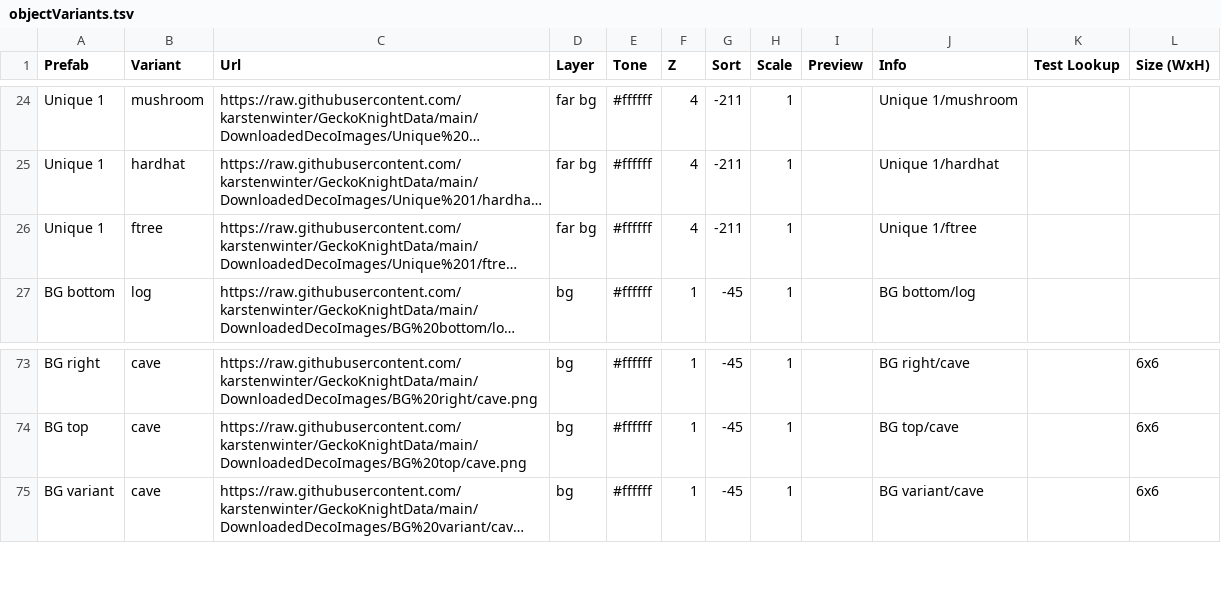
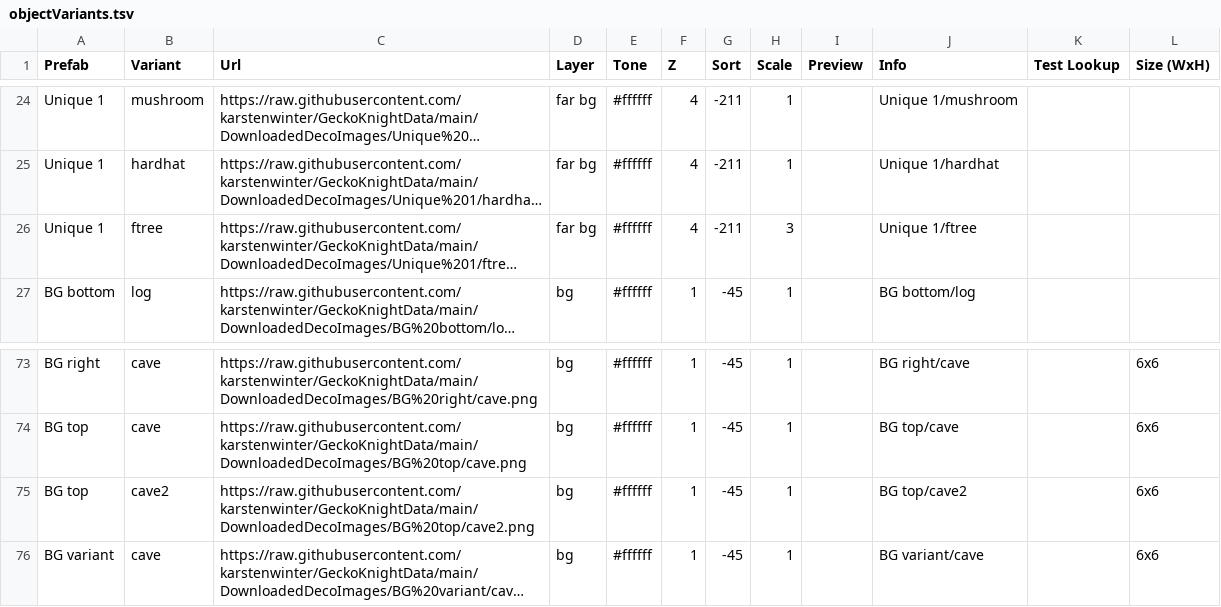
Before and after one commit to karstenwinter/GeckoKnightData, a TSV file: DownloadedData/objectVariants.tsv, drawn as a sheet; only a part is shown, gaps mark what is left out; long unchanged cells end in …; the diff names each change by its address in the sheet, - before the commit and + after, or states it on an @@ line.

```diff
--- a/DownloadedData/objectVariants.tsv
+++ b/DownloadedData/objectVariants.tsv
-H26 (Scale): 1
+H26 (Scale): 3
+row 75: BG top | cave2 | https://raw.githubusercontent.com/karstenwinter/GeckoKnightData/main/DownloadedDecoImages/BG%20top/cave2.png | bg | #ffffff | 1 | -45 | 1 |  | BG top/cave2 |  | 6x6
```
Also changed, not shown: DownloadedData/characters.tsv, DownloadedData/players.tsv, 13 other files.
